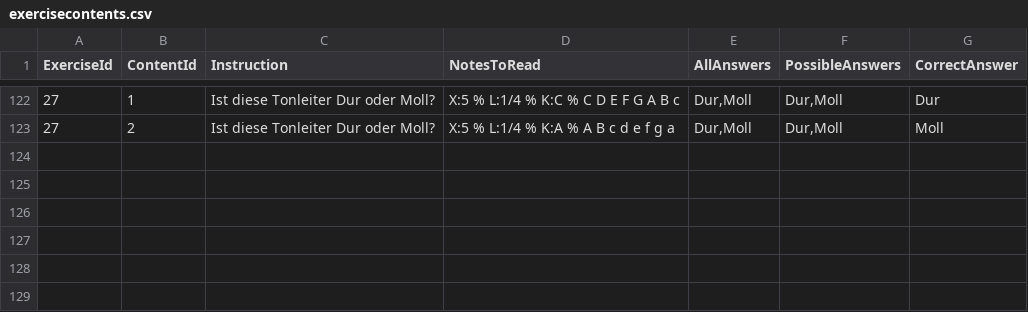
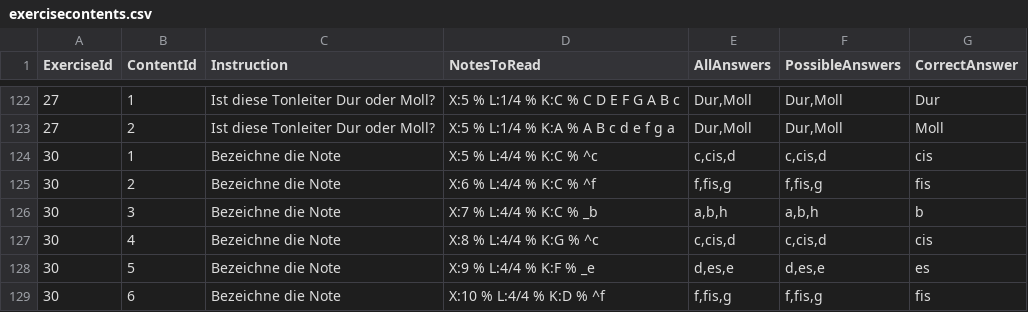
Before and after one commit to SYP-AHIF-2024-25-26/SimTune, a CSV file: SimTune/backend/exercisecontents.csv, drawn as a sheet; only a part is shown, gaps mark what is left out; the diff names each change by its address in the sheet, - before the commit and + after, or states it on an @@ line.

Commit message:
#60  Add Versetzungszeichen exercises and expand routing
Introduced new Versetzungszeichen (accidentals) exercises in the backend and updated the database seeding. Expanded frontend routing and task data to support new exercise types for Klavier, Violinschlüssel, and Bassschlüssel, including Hilfslinien. Refactored the exercise selection UI to remove card locking and simplified the component logic to dynamically fetch exercises based on the new taskType route data.

```diff
--- a/SimTune/backend/exercisecontents.csv
+++ b/SimTune/backend/exercisecontents.csv
+row 124: 30 | 1 | Bezeichne die Note | X:5 % L:4/4 % K:C % ^c | c,cis,d | c,cis,d | cis
+row 125: 30 | 2 | Bezeichne die Note | X:6 % L:4/4 % K:C % ^f | f,fis,g | f,fis,g | fis
+row 126: 30 | 3 | Bezeichne die Note | X:7 % L:4/4 % K:C % _b | a,b,h | a,b,h | b
+row 127: 30 | 4 | Bezeichne die Note | X:8 % L:4/4 % K:G % ^c | c,cis,d | c,cis,d | cis
+row 128: 30 | 5 | Bezeichne die Note | X:9 % L:4/4 % K:F % _e | d,es,e | d,es,e | es
+row 129: 30 | 6 | Bezeichne die Note | X:10 % L:4/4 % K:D % ^f | f,fis,g | f,fis,g | fis
```
Also changed, not shown: 9 other files.
